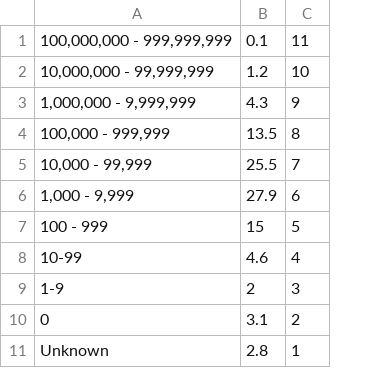
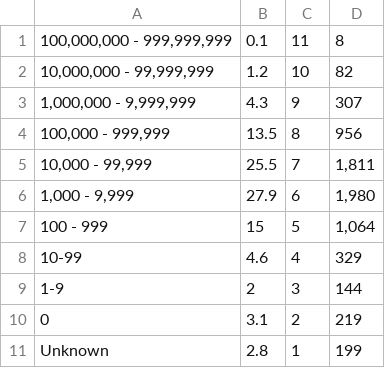
Before and after one commit to steph0706/vis_final, a CSV file: languages/public/languagesize.csv, drawn as a sheet; the diff names each change by its address in the sheet, - before the commit and + after, or states it on an @@ line.

```diff
--- a/languages/public/languagesize.csv
+++ b/languages/public/languagesize.csv
+column D, rows 1-11: 8 | 82 | 307 | 956 | 1,811 | 1,980 | 1,064 | 329 | 144 | 219 | 199
```
Also changed, not shown: 6 other files.
